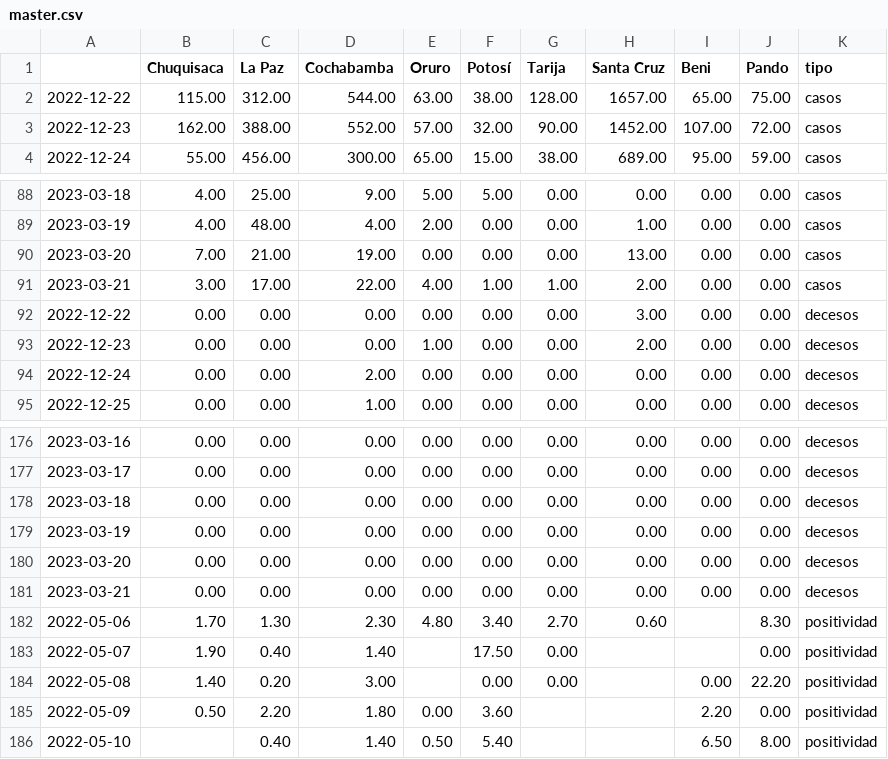
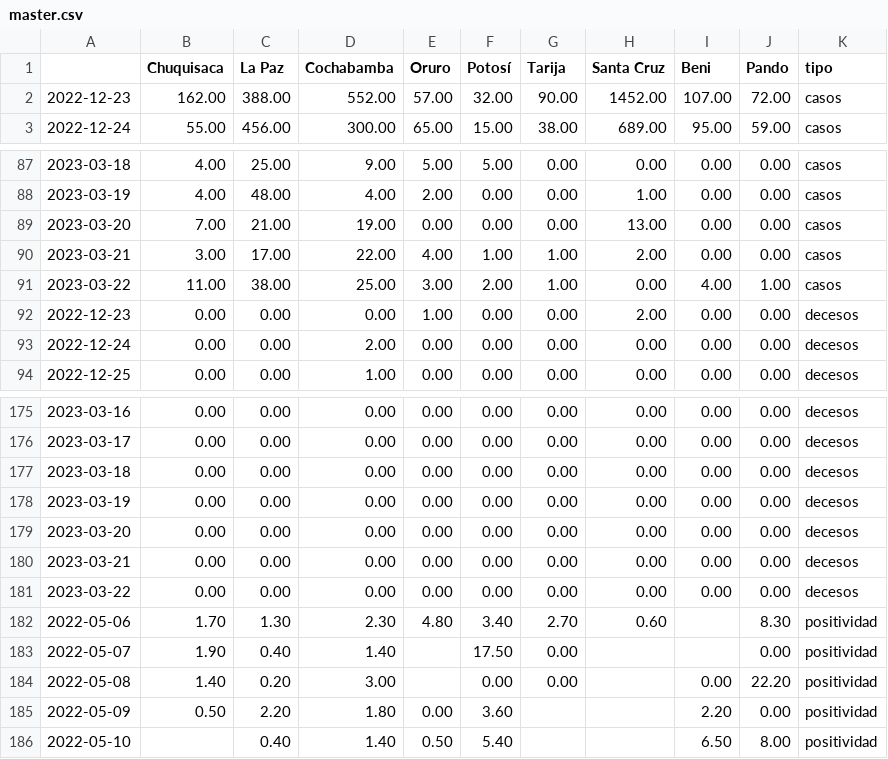
Before and after one commit to mauforonda/super_magic_covid_middleware, a CSV file: docs/master.csv, drawn as a sheet; only a part is shown, gaps mark what is left out.

```diff
--- a/docs/master.csv
+++ b/docs/master.csv
@@ -1,3 +1,2 @@
 ,Chuquisaca,La Paz,Cochabamba,Oruro,Potosí,Tarija,Santa Cruz,Beni,Pando,tipo
-2022-12-22,115.00,312.00,544.00,63.00,38.00,128.00,1657.00,65.00,75.00,casos
 2022-12-23,162.00,388.00,552.00,57.00,32.00,90.00,1452.00,107.00,72.00,casos
@@ -91,3 +90,3 @@
 2023-03-21,3.00,17.00,22.00,4.00,1.00,1.00,2.00,0.00,0.00,casos
-2022-12-22,0.00,0.00,0.00,0.00,0.00,0.00,3.00,0.00,0.00,decesos
+2023-03-22,11.00,38.00,25.00,3.00,2.00,1.00,0.00,4.00,1.00,casos
 2022-12-23,0.00,0.00,0.00,1.00,0.00,0.00,2.00,0.00,0.00,decesos
@@ -181,2 +180,3 @@
 2023-03-21,0.00,0.00,0.00,0.00,0.00,0.00,0.00,0.00,0.00,decesos
+2023-03-22,0.00,0.00,0.00,0.00,0.00,0.00,0.00,0.00,0.00,decesos
 2022-05-06,1.70,1.30,2.30,4.80,3.40,2.70,0.60,,8.30,positividad
```
Also changed, not shown: docs/complete.csv.
